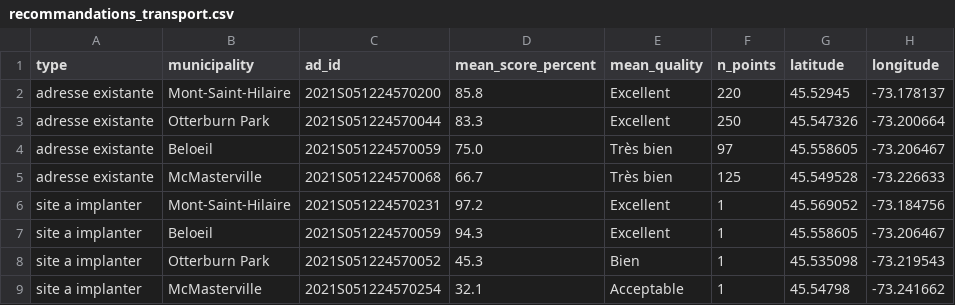
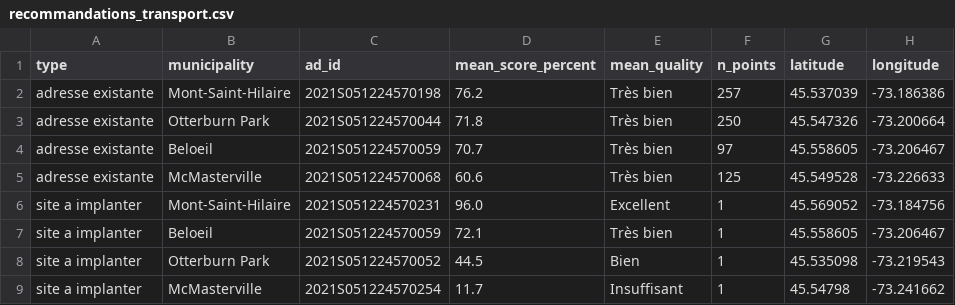
Before and after one commit to girm8601/GMQ580_PS_MGiraldeau, a CSV file: outputs/tables/recommandations_transport.csv, drawn as a sheet.

```diff
--- a/outputs/tables/recommandations_transport.csv
+++ b/outputs/tables/recommandations_transport.csv
@@ -1,9 +1,9 @@
 type,municipality,ad_id,mean_score_percent,mean_quality,n_points,latitude,longitude
-adresse existante,Mont-Saint-Hilaire,2021S051224570200,85.8,Excellent,220,45.52945,-73.178137
-adresse existante,Otterburn Park,2021S051224570044,83.3,Excellent,250,45.547326,-73.200664
-adresse existante,Beloeil,2021S051224570059,75.0,Très bien,97,45.558605,-73.206467
-adresse existante,McMasterville,2021S051224570068,66.7,Très bien,125,45.549528,-73.226633
-site a implanter,Mont-Saint-Hilaire,2021S051224570231,97.2,Excellent,1,45.569052,-73.184756
-site a implanter,Beloeil,2021S051224570059,94.3,Excellent,1,45.558605,-73.206467
-site a implanter,Otterburn Park,2021S051224570052,45.3,Bien,1,45.535098,-73.219543
-site a implanter,McMasterville,2021S051224570254,32.1,Acceptable,1,45.54798,-73.241662
+adresse existante,Mont-Saint-Hilaire,2021S051224570198,76.2,Très bien,257,45.537039,-73.186386
+adresse existante,Otterburn Park,2021S051224570044,71.8,Très bien,250,45.547326,-73.200664
+adresse existante,Beloeil,2021S051224570059,70.7,Très bien,97,45.558605,-73.206467
+adresse existante,McMasterville,2021S051224570068,60.6,Très bien,125,45.549528,-73.226633
+site a implanter,Mont-Saint-Hilaire,2021S051224570231,96.0,Excellent,1,45.569052,-73.184756
+site a implanter,Beloeil,2021S051224570059,72.1,Très bien,1,45.558605,-73.206467
+site a implanter,Otterburn Park,2021S051224570052,44.5,Bien,1,45.535098,-73.219543
+site a implanter,McMasterville,2021S051224570254,11.7,Insuffisant,1,45.54798,-73.241662
```
Also changed, not shown: outputs/tables/borne_ajout_services.csv, outputs/tables/couverture_actuelle.csv, 9 other files.
